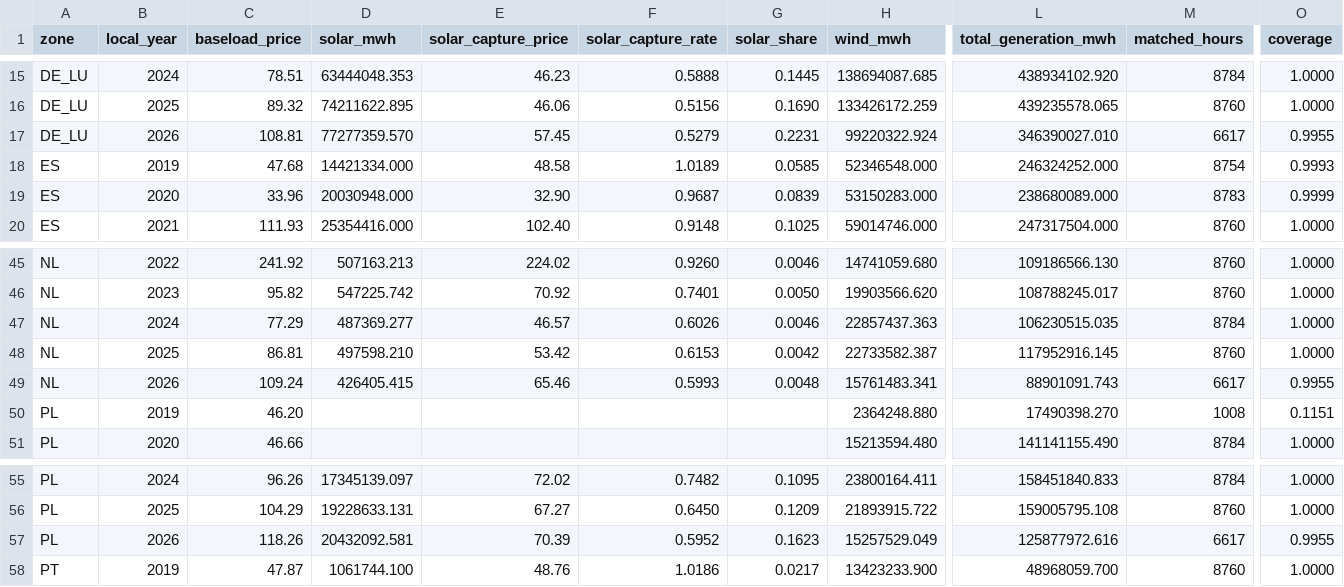
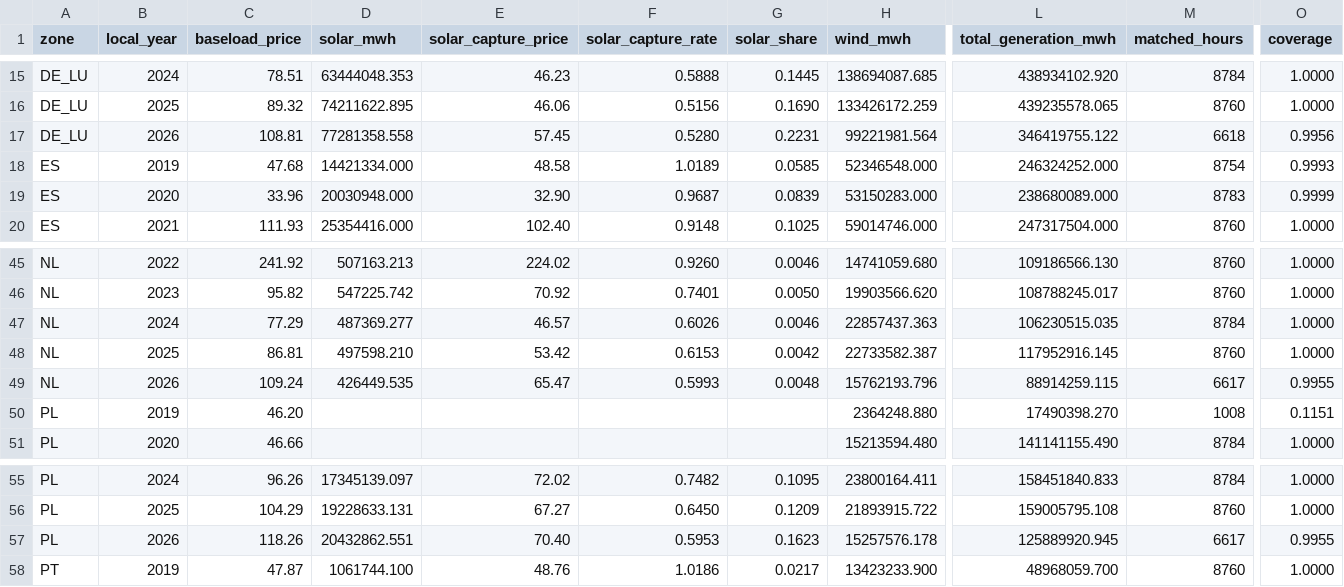
Before and after one commit to Sbaiii/negative-hours, a CSV file: analysis/outputs/fct_capture_prices.csv, drawn as a sheet; only a part is shown, gaps mark what is left out; the diff covers the shown part only; the diff names each change by its address in the sheet, - before the commit and + after, or states it on an @@ line.

```diff
--- a/analysis/outputs/fct_capture_prices.csv
+++ b/analysis/outputs/fct_capture_prices.csv
-D17 (solar_mwh): 77277359.570
+D17 (solar_mwh): 77281358.558
-F17 (solar_capture_rate): 0.5279
+F17 (solar_capture_rate): 0.5280
-H17 (wind_mwh): 99220322.924
+H17 (wind_mwh): 99221981.564
-L17 (total_generation_mwh): 346390027.010
+L17 (total_generation_mwh): 346419755.122
-M17 (matched_hours): 6617
+M17 (matched_hours): 6618
-O17 (coverage): 0.9955
+O17 (coverage): 0.9956
-D49 (solar_mwh): 426405.415
+D49 (solar_mwh): 426449.535
-E49 (solar_capture_price): 65.46
+E49 (solar_capture_price): 65.47
-H49 (wind_mwh): 15761483.341
+H49 (wind_mwh): 15762193.796
-L49 (total_generation_mwh): 88901091.743
+L49 (total_generation_mwh): 88914259.115
-D57 (solar_mwh): 20432092.581
+D57 (solar_mwh): 20432862.551
-E57 (solar_capture_price): 70.39
+E57 (solar_capture_price): 70.40
-F57 (solar_capture_rate): 0.5952
+F57 (solar_capture_rate): 0.5953
-H57 (wind_mwh): 15257529.049
+H57 (wind_mwh): 15257576.178
-L57 (total_generation_mwh): 125877972.616
+L57 (total_generation_mwh): 125889920.945
```
Also changed, not shown: 33 edited cells elsewhere in this file.
